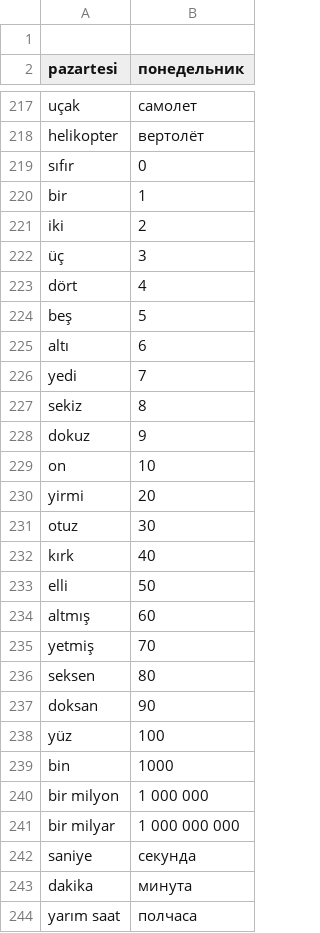
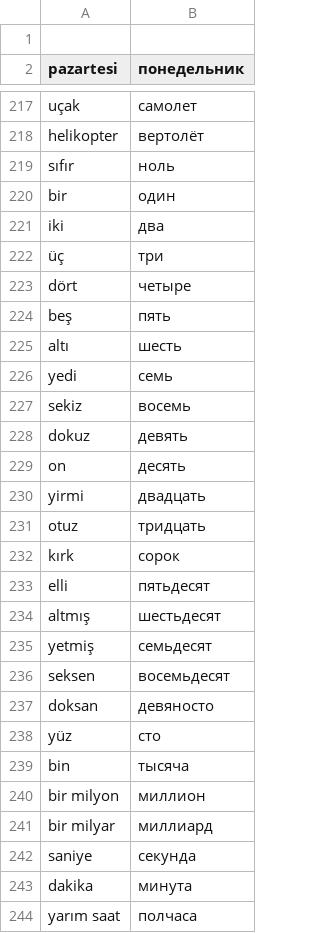
Before and after one commit to alxivnov/babylon, a CSV file: data/turkish.csv, drawn as a sheet; only a part is shown, gaps mark what is left out.

```diff
--- a/data/turkish.csv
+++ b/data/turkish.csv
@@ -218,25 +218,25 @@ uçak;самолет
 helikopter;вертолёт
-sıfır;0
-bir;1
-iki;2
-üç;3
-dört;4
-beş;5
-altı;6
-yedi;7
-sekiz;8
-dokuz;9
-on;10
-yirmi;20
-otuz;30
-kırk;40
-elli;50
-altmış;60
-yetmiş;70
-seksen;80
-doksan;90
-yüz;100
-bin;1000
-bir milyon;1 000 000
-bir milyar;1 000 000 000
+sıfır;ноль
+bir;один
+iki;два
+üç;три
+dört;четыре
+beş;пять
+altı;шесть
+yedi;семь
+sekiz;восемь
+dokuz;девять
+on;десять
+yirmi;двадцать
+otuz;тридцать
+kırk;сорок
+elli;пятьдесят
+altmış;шестьдесят
+yetmiş;семьдесят
+seksen;восемьдесят
+doksan;девяносто
+yüz;сто
+bin;тысяча
+bir milyon;миллион
+bir milyar;миллиард
 saniye;секунда
```
Also changed, not shown: 2 other files.
